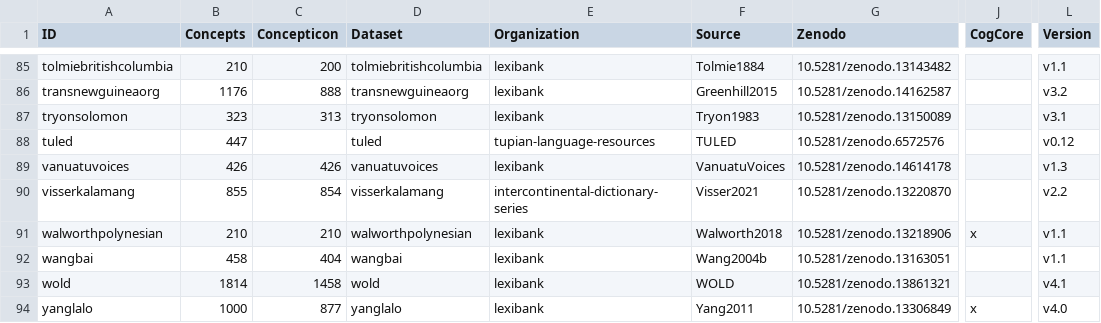
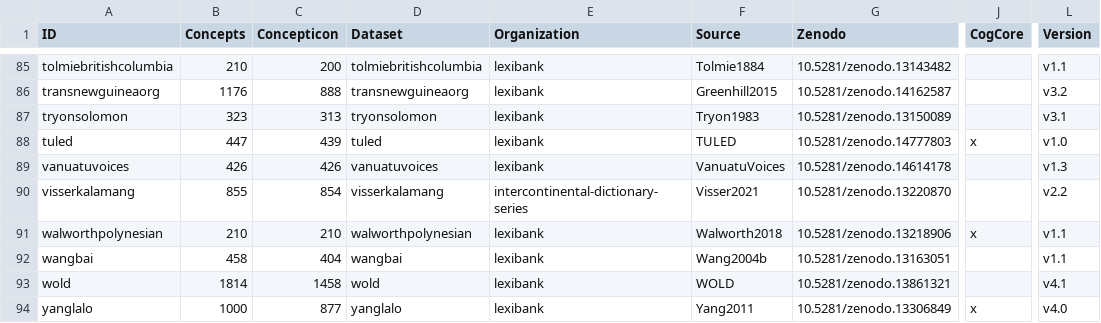
Before and after one commit to lexibank/lexibank-analysed, a TSV file: etc/lexibank.tsv, drawn as a sheet; only a part is shown, gaps mark what is left out; the diff names each change by its address in the sheet, - before the commit and + after, or states it on an @@ line.

```diff
--- a/etc/lexibank.tsv
+++ b/etc/lexibank.tsv
-C88 (Concepticon): (empty)
+C88 (Concepticon): 439
-E88 (Organization): tupian-language-resources
+E88 (Organization): lexibank
-G88 (Zenodo): 10.5281/zenodo.6572576
+G88 (Zenodo): 10.5281/zenodo.14777803
-J88 (CogCore): (empty)
+J88 (CogCore): x
-L88 (Version): v0.12
+L88 (Version): v1.0
```
Also changed, not shown: cldf/contributions.csv, 18 other files.
